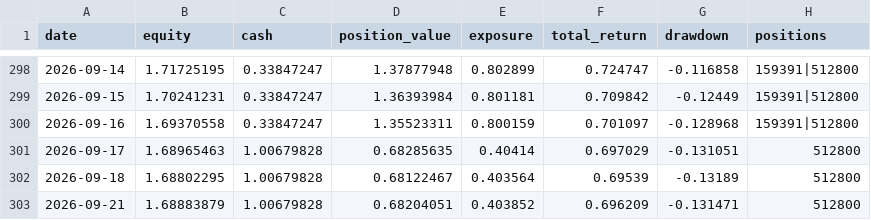
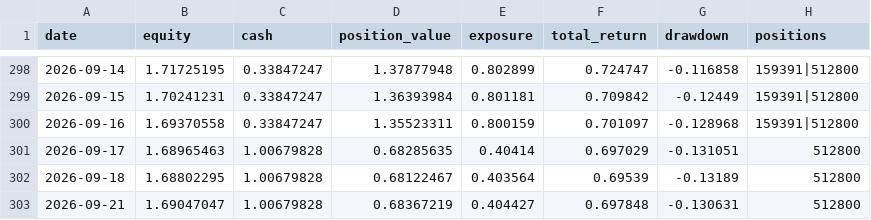
Before and after one commit to zihengniu9/etf-rotation-desk, a CSV file: outputs/etf_backtest_curve.csv, drawn as a sheet; only a part is shown, gaps mark what is left out.

```diff
--- a/outputs/etf_backtest_curve.csv
+++ b/outputs/etf_backtest_curve.csv
@@ -302,2 +302,2 @@
 2026-09-18,1.68802295,1.00679828,0.68122467,0.403564,0.69539,-0.13189,512800
-2026-09-21,1.68883879,1.00679828,0.68204051,0.403852,0.696209,-0.131471,512800
+2026-09-21,1.69047047,1.00679828,0.68367219,0.404427,0.697848,-0.130631,512800
```
Also changed, not shown: outputs/etf_backtest_positions.csv, outputs/etf_rotation_pick.csv, 12 other files.
